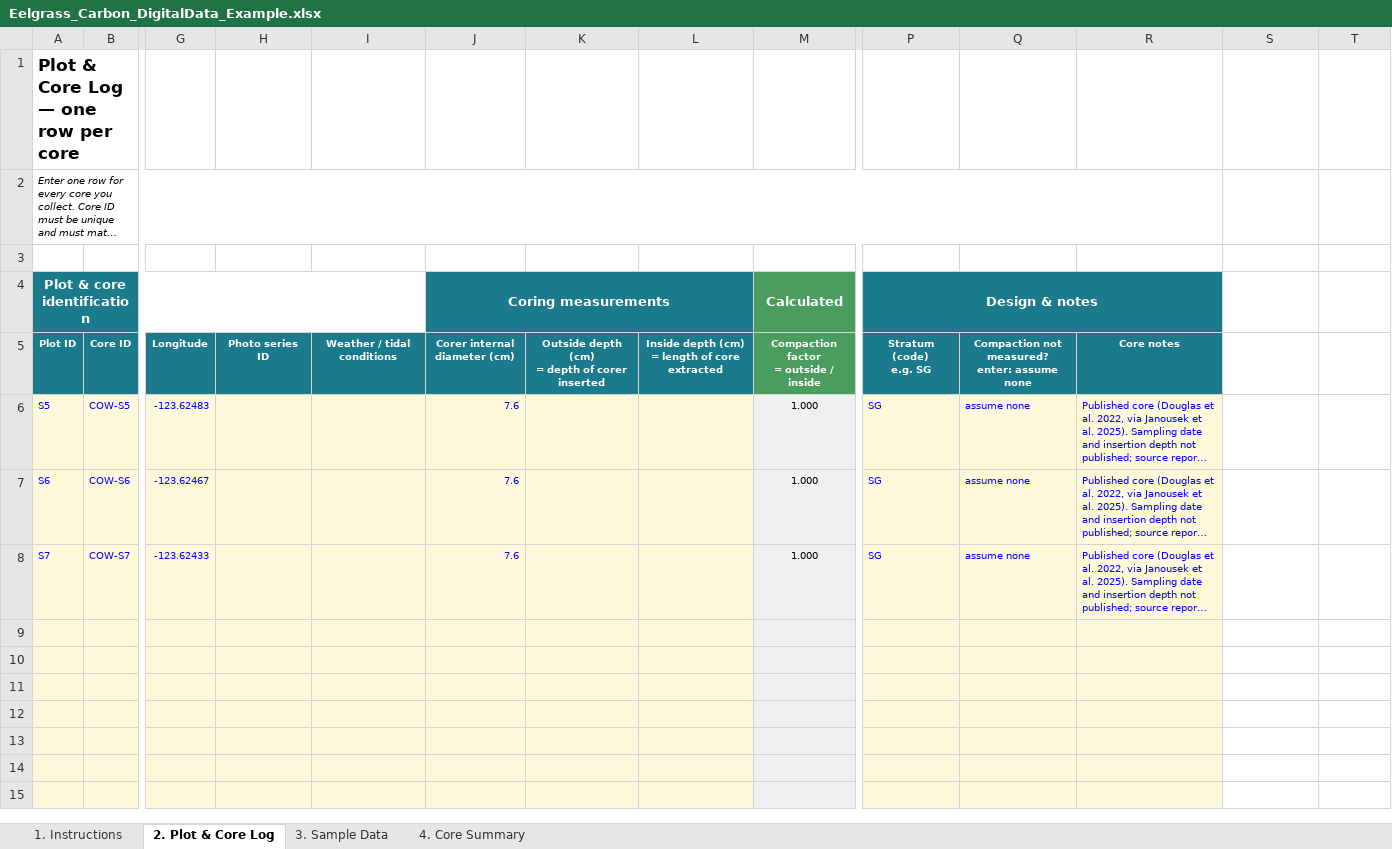
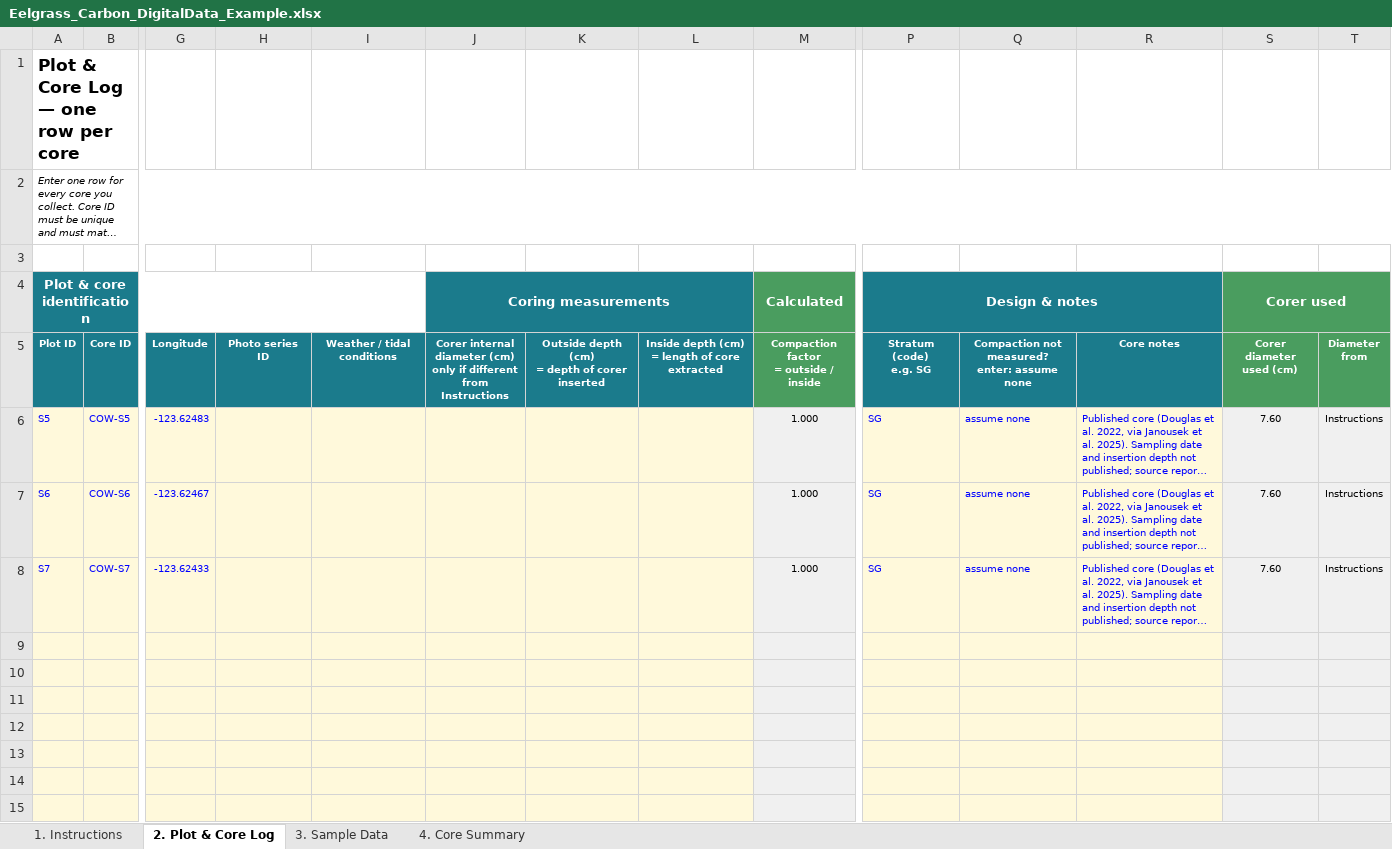
Before and after one commit to CathalD/BlueCarbon_EelgrassWorkshop_V2, an Excel workbook: 04_Data_Interpretation/files/Eelgrass_Carbon_DigitalData_Example.xlsx, sheet 2. Plot & Core Log, drawn as a sheet; only a part is shown, gaps mark what is left out; long unchanged cells end in …; values as stored, in another font and other column widths than the file's, no borders; ↵ is a line break in a cell; the diff covers the shown part only; the diff names each change by its address in the sheet, - before the commit and + after, or states it on an @@ line.

```diff
--- a/04_Data_Interpretation/files/Eelgrass_Carbon_DigitalData_Example.xlsx (sheet 2. Plot & Core Log)
+++ b/04_Data_Interpretation/files/Eelgrass_Carbon_DigitalData_Example.xlsx (sheet 2. Plot & Core Log)
-A2:R2 merged
+A2:T2 merged
-S4: (empty)
+S4: Corer used
-S4:T5 fill: none
+S4:T5 fill: #4A9D5F
+S4:T4 merged
-J5 (Coring measurements): …diameter (cm)
+J5 (Coring measurements): …diameter (cm) ↵ only if different ↵ from Instructions
-S5 (Corer used): (empty)
+S5 (Corer used): Corer diameter ↵ used (cm)
-T5: (empty)
+T5: Diameter ↵ from
-J6:J8 (Coring measurements): 7.6
+J6:J8 (Coring measurements): (empty)
-S6:S8 (Corer used): (empty)
+S6:S8 (Corer used): 7.60
-S6:T15 fill: none
+S6:T15 fill: #F0F0F0
-T6:T8: (empty)
+T6:T8: Instructions
```
Also changed, not shown: 1 edited cell, cell formats and merged cells elsewhere in this sheet, sheet 1. Instructions, sheet 4. Core Summary, formulas that keep their value, 04_Data_Interpretation/files/Eelgrass_Carbon_DigitalData_BlankSheet.xlsx, 4 other files.
